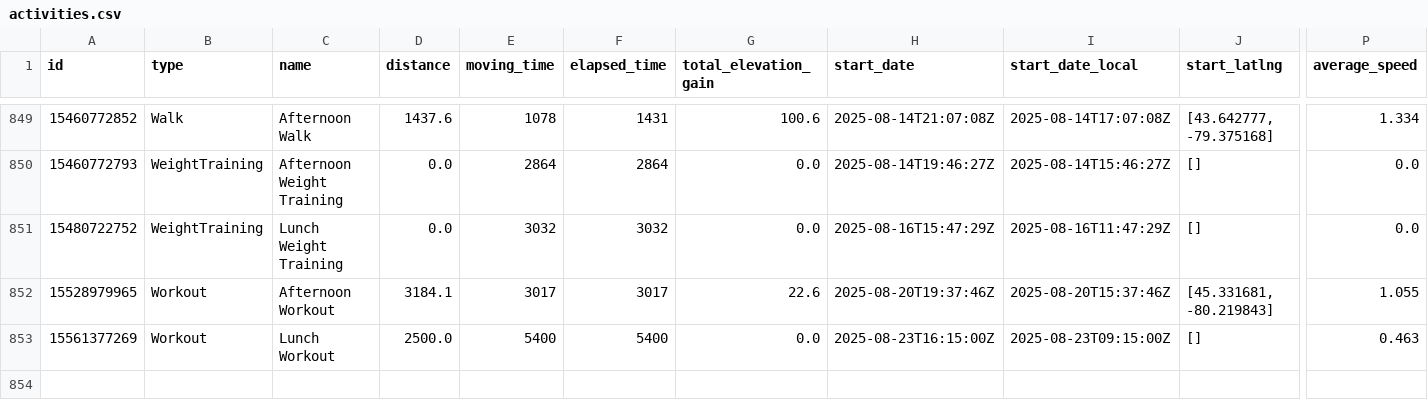
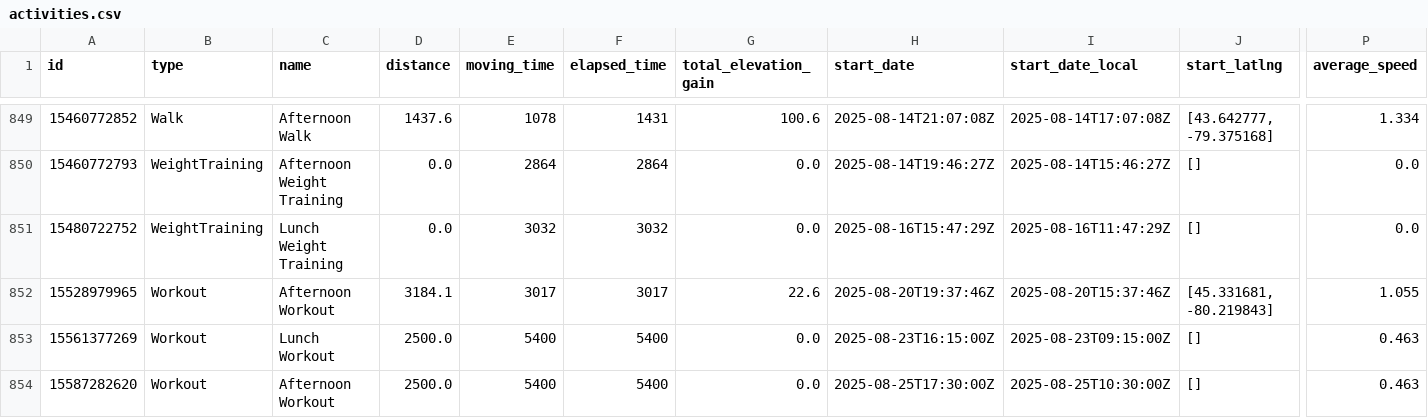
Before and after one commit to zacbaum/strava-stats, a CSV file: activities.csv, drawn as a sheet; only a part is shown, gaps mark what is left out; rows hold the shown columns only; the diff names each change by its address in the sheet, - before the commit and + after, or states it on an @@ line.

Commit message:
🔄 Auto-update activities.csv

```diff
--- a/activities.csv
+++ b/activities.csv
+row 854: 15587282620 | Workout | Afternoon Workout | 2500.0 | 5400 | 5400 | 0.0 | 2025-08-25T17:30:00Z | 2025-08-25T10:30:00Z | [] | 0.463
```
